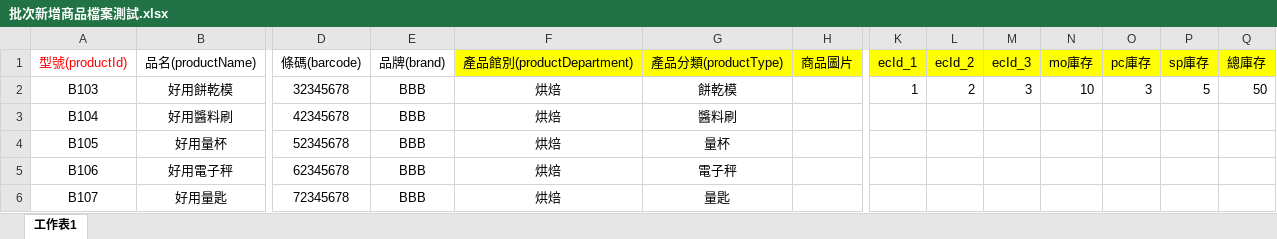
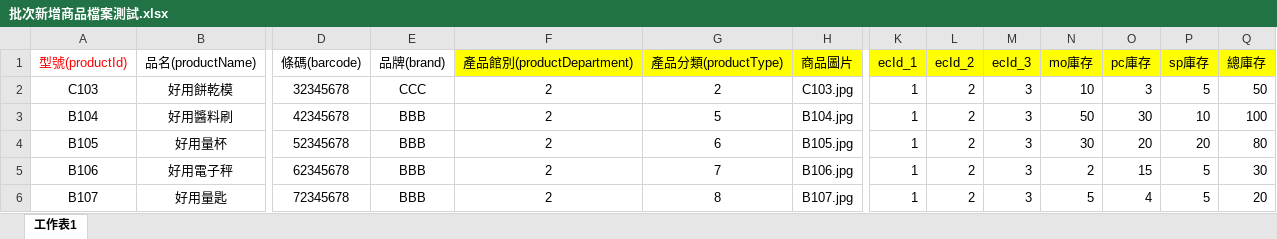
Before and after one commit to LYT199812/Java2023, an Excel workbook: 批次新增商品檔案測試.xlsx, sheet 工作表1, drawn as a sheet; only a part is shown, gaps mark what is left out; values as stored, in another font and other column widths than the file's, no borders; the diff covers the shown part only; the diff names each change by its address in the sheet, - before the commit and + after, or states it on an @@ line.

Commit message:
update

```diff
--- a/批次新增商品檔案測試.xlsx (sheet 工作表1)
+++ b/批次新增商品檔案測試.xlsx (sheet 工作表1)
-A2 (型號(productId)): B103
+A2 (型號(productId)): C103
-E2 (品牌(brand)): BBB
+E2 (品牌(brand)): CCC
-F2:F6 (產品館別(productDepartment)): 烘焙
+F2:F6 (產品館別(productDepartment)): 2
-G2 (產品分類(productType)): 餅乾模
+G2 (產品分類(productType)): 2
-H2 (商品圖片): (empty)
+H2 (商品圖片): C103.jpg
-G3 (產品分類(productType)): 醬料刷
+G3 (產品分類(productType)): 5
-H3 (商品圖片): (empty)
+H3 (商品圖片): B104.jpg
-K3:K6 (ecId_1): (empty)
+K3:K6 (ecId_1): 1
-L3:L6 (ecId_2): (empty)
+L3:L6 (ecId_2): 2
-M3:M6 (ecId_3): (empty)
+M3:M6 (ecId_3): 3
-N3 (mo庫存): (empty)
+N3 (mo庫存): 50
-O3 (pc庫存): (empty)
+O3 (pc庫存): 30
-P3 (sp庫存): (empty)
+P3 (sp庫存): 10
-Q3 (總庫存): (empty)
+Q3 (總庫存): 100
-G4 (產品分類(productType)): 量杯
+G4 (產品分類(productType)): 6
-H4 (商品圖片): (empty)
+H4 (商品圖片): B105.jpg
-N4 (mo庫存): (empty)
+N4 (mo庫存): 30
-O4 (pc庫存): (empty)
+O4 (pc庫存): 20
-P4 (sp庫存): (empty)
+P4 (sp庫存): 20
-Q4 (總庫存): (empty)
+Q4 (總庫存): 80
-G5 (產品分類(productType)): 電子秤
+G5 (產品分類(productType)): 7
-H5 (商品圖片): (empty)
+H5 (商品圖片): B106.jpg
-N5 (mo庫存): (empty)
+N5 (mo庫存): 2
-O5 (pc庫存): (empty)
+O5 (pc庫存): 15
-P5:P6 (sp庫存): (empty)
+P5:P6 (sp庫存): 5
-Q5 (總庫存): (empty)
+Q5 (總庫存): 30
-G6 (產品分類(productType)): 量匙
+G6 (產品分類(productType)): 8
-H6 (商品圖片): (empty)
+H6 (商品圖片): B107.jpg
-N6 (mo庫存): (empty)
+N6 (mo庫存): 5
-O6 (pc庫存): (empty)
+O6 (pc庫存): 4
-Q6 (總庫存): (empty)
+Q6 (總庫存): 20
```
Also changed, not shown: 60 edited cells elsewhere in this sheet.
